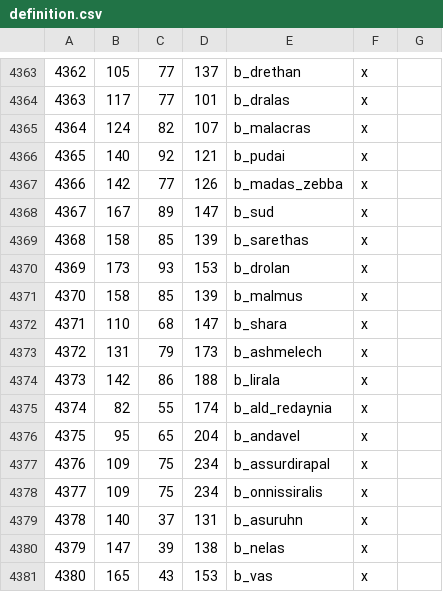
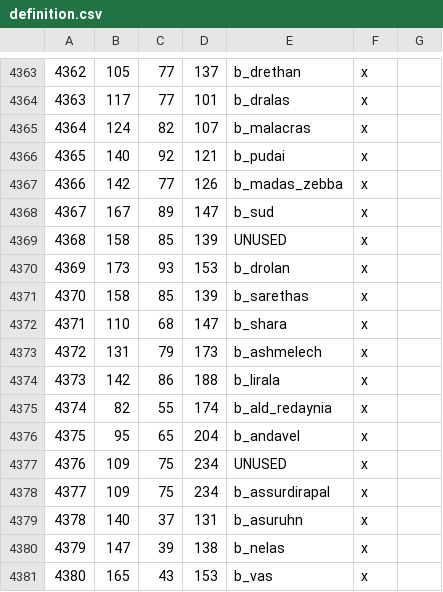
Before and after one commit to Vertimnus/elder-kings-ck3, a CSV file: map_data/definition.csv, drawn as a sheet; only a part is shown, gaps mark what is left out.

```diff
--- a/map_data/definition.csv
+++ b/map_data/definition.csv
@@ -4368,5 +4368,5 @@
 4367;167;89;147;b_sud;x;
-4368;158;85;139;b_sarethas;x;
+4368;158;85;139;UNUSED;x;
 4369;173;93;153;b_drolan;x;
-4370;158;85;139;b_malmus;x;
+4370;158;85;139;b_sarethas;x;
 4371;110;68;147;b_shara;x;
@@ -4376,4 +4376,4 @@
 4375;95;65;204;b_andavel;x;
-4376;109;75;234;b_assurdirapal;x;
-4377;109;75;234;b_onnissiralis;x;
+4376;109;75;234;UNUSED;x;
+4377;109;75;234;b_assurdirapal;x;
 4378;140;37;131;b_asuruhn;x;
```
Also changed, not shown: 5 other files.
